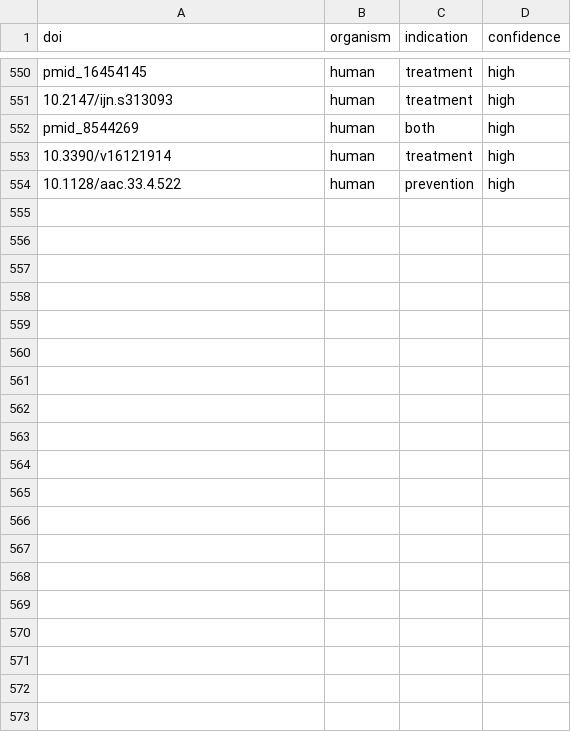
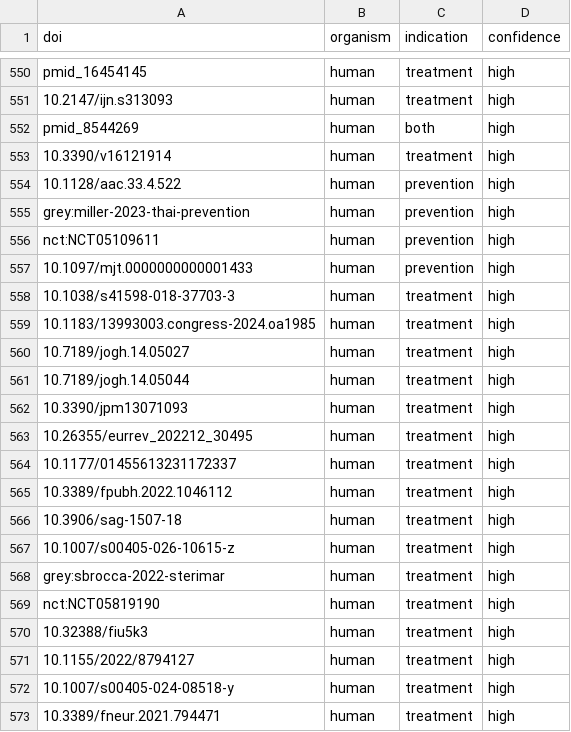
Before and after one commit to The-Metascience-Observatory/metascience-observatory-website, a CSV file: data/birds_eye_reviews/antiviral_nasal_sprays/indications.csv, drawn as a sheet; only a part is shown, gaps mark what is left out; the diff covers the shown part only.

```diff
--- a/data/birds_eye_reviews/antiviral_nasal_sprays/indications.csv
+++ b/data/birds_eye_reviews/antiviral_nasal_sprays/indications.csv
@@ -554 +554,20 @@ pmid_8544269,human,both,high
 10.1128/aac.33.4.522,human,prevention,high
+grey:miller-2023-thai-prevention,human,prevention,high
+nct:NCT05109611,human,prevention,high
+10.1097/mjt.0000000000001433,human,prevention,high
+10.1038/s41598-018-37703-3,human,treatment,high
+10.1183/13993003.congress-2024.oa1985,human,treatment,high
+10.7189/jogh.14.05027,human,treatment,high
+10.7189/jogh.14.05044,human,treatment,high
+10.3390/jpm13071093,human,treatment,high
+10.26355/eurrev_202212_30495,human,treatment,high
+10.1177/01455613231172337,human,treatment,high
+10.3389/fpubh.2022.1046112,human,treatment,high
+10.3906/sag-1507-18,human,treatment,high
+10.1007/s00405-026-10615-z,human,treatment,high
+grey:sbrocca-2022-sterimar,human,treatment,high
+nct:NCT05819190,human,treatment,high
+10.32388/fiu5k3,human,treatment,high
+10.1155/2022/8794127,human,treatment,high
+10.1007/s00405-024-08518-y,human,treatment,high
+10.3389/fneur.2021.794471,human,treatment,high
```
Also changed, not shown: 20 added rows elsewhere in this file, data/birds_eye_reviews/antiviral_nasal_sprays/spray_types.csv, data/birds_eye_reviews/antiviral_nasal_sprays/study_designs.csv, 8 other files.
